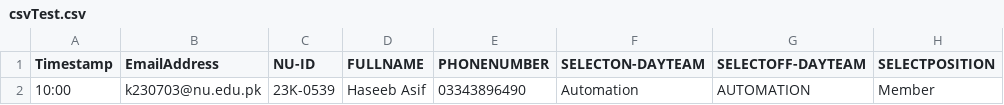
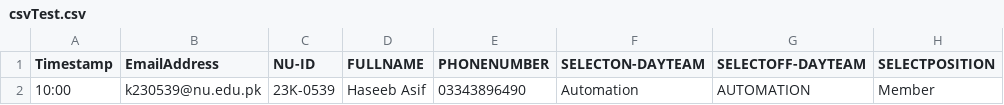
Before and after one commit to Haseebasif7/ACM-EMAIL-AUTOMATION-2024, a CSV file: csvTest.csv, drawn as a sheet; only a part is shown; the diff names each change by its address in the sheet, - before the commit and + after, or states it on an @@ line.

```diff
--- a/csvTest.csv
+++ b/csvTest.csv
-B2 (EmailAddress): k230703@nu.edu.pk
+B2 (EmailAddress): k230539@nu.edu.pk
```
Also changed, not shown: 3 other files.
